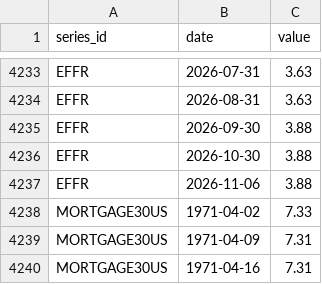
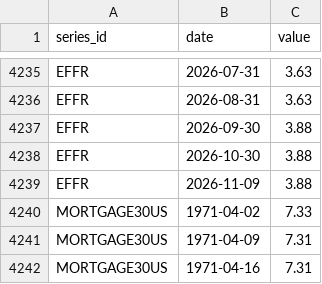
Before and after one commit to sebwys/loop, a CSV file: data/raw/national/indicators.csv, drawn as a sheet; only a part is shown, gaps mark what is left out; the diff covers the shown part only.

```diff
--- a/data/raw/national/indicators.csv
+++ b/data/raw/national/indicators.csv
@@ -4236,3 +4238,3 @@ EFFR,2026-09-30,3.88
 EFFR,2026-10-30,3.88
-EFFR,2026-11-06,3.88
+EFFR,2026-11-09,3.88
 MORTGAGE30US,1971-04-02,7.33
```
Also changed, not shown: 2 added rows and 5 edited cells elsewhere in this file, 2 other files.
